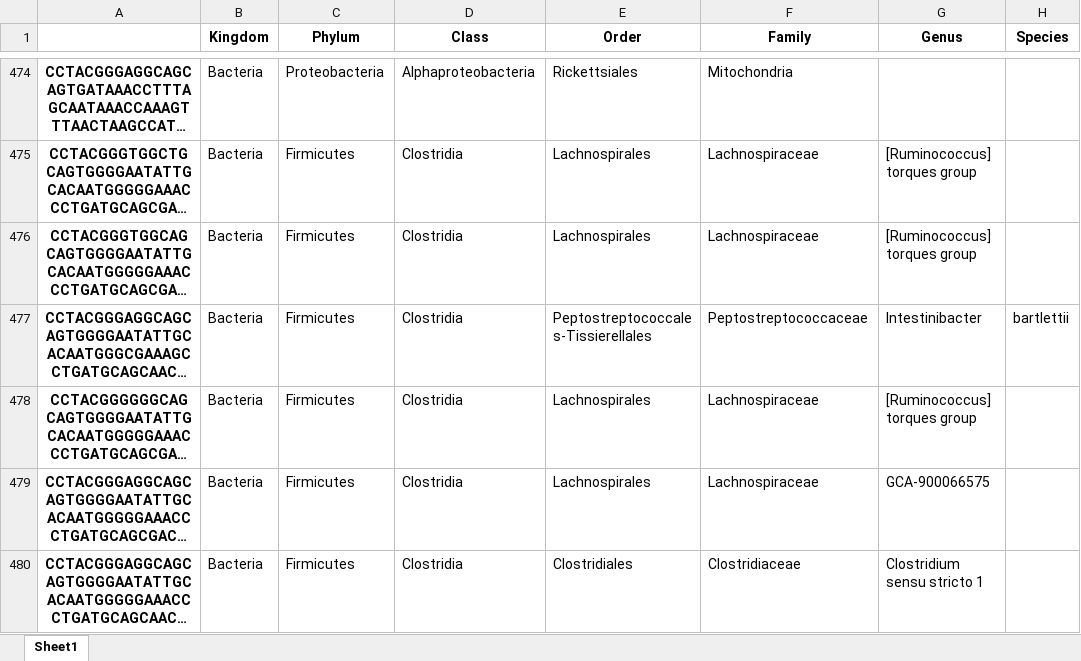
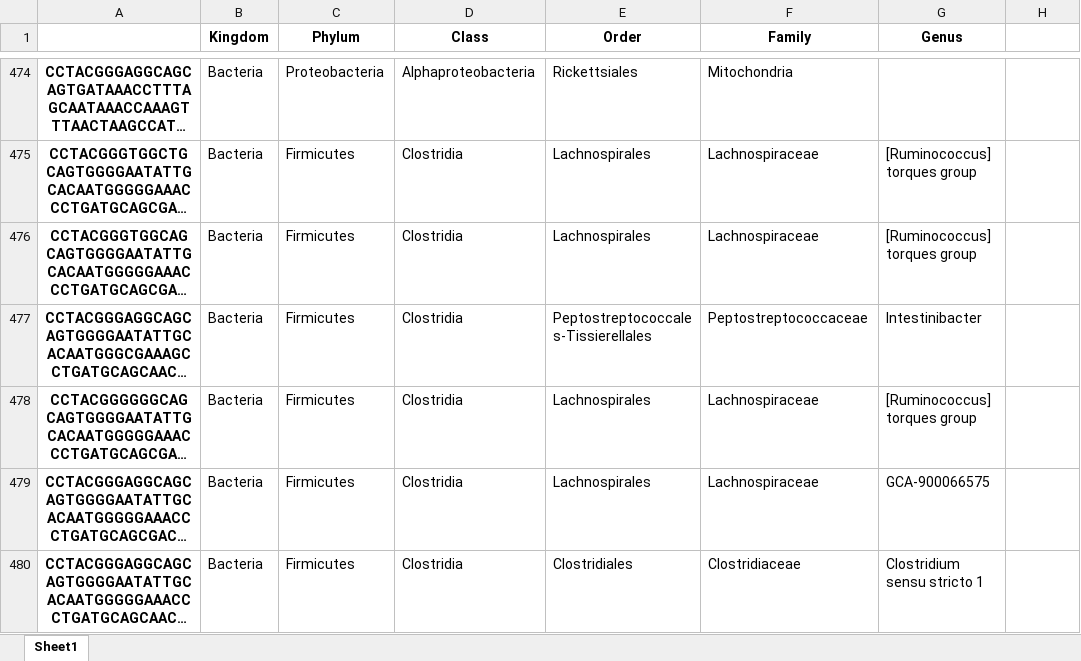
Before and after one commit to Or-Blank/python-course-assignments, an Excel workbook: Day09/taxa_species.xlsx, sheet Sheet1, drawn as a sheet; only a part is shown, gaps mark what is left out; long unchanged cells end in …; values as stored, in another font and other column widths than the file's, no borders; the diff covers the shown part only; the diff names each change by its address in the sheet, - before the commit and + after, or states it on an @@ line.

```diff
--- a/Day09/taxa_species.xlsx (sheet Sheet1)
+++ b/Day09/taxa_species.xlsx (sheet Sheet1)
-H1: Species
+H1: (empty)
-H477: bartlettii
+H477: (empty)
```
Also changed, not shown: 69 edited cells elsewhere in this sheet, 2 other files.
